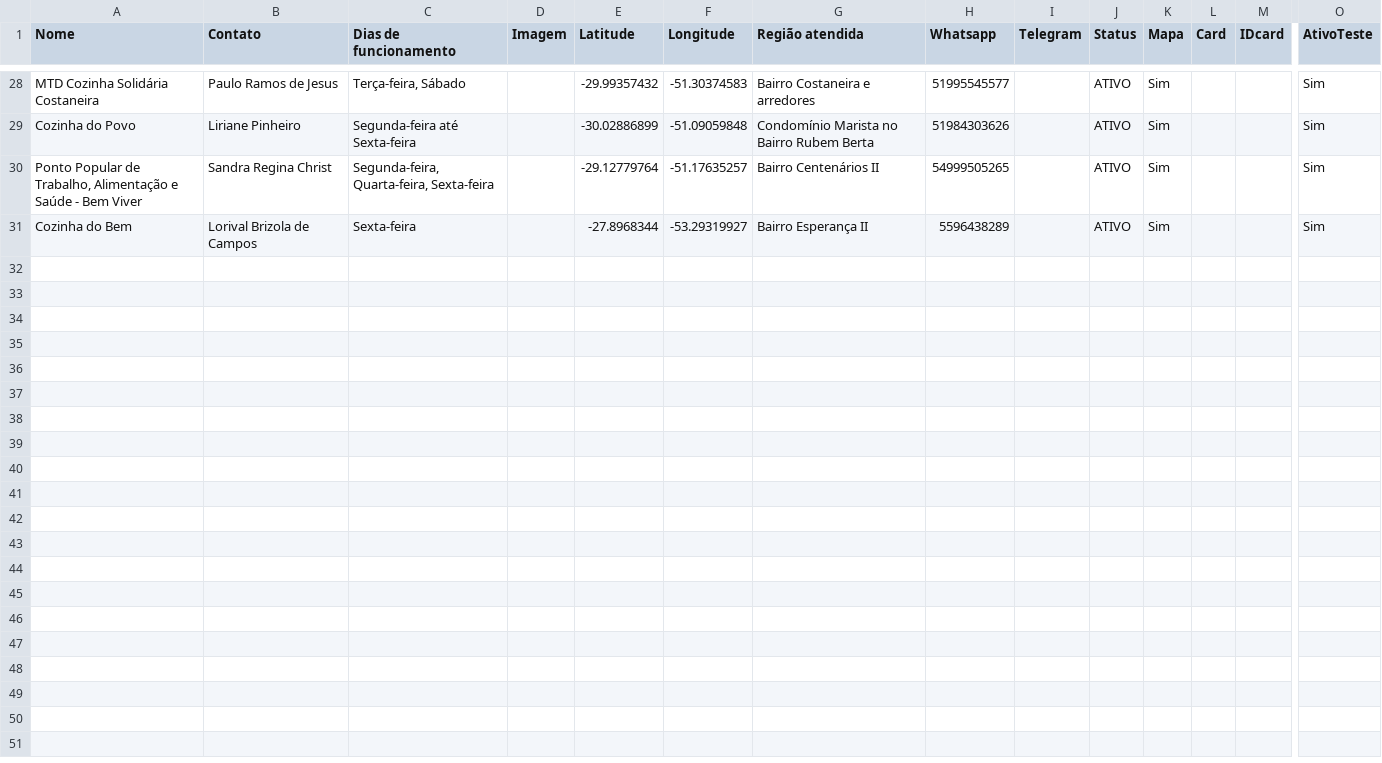
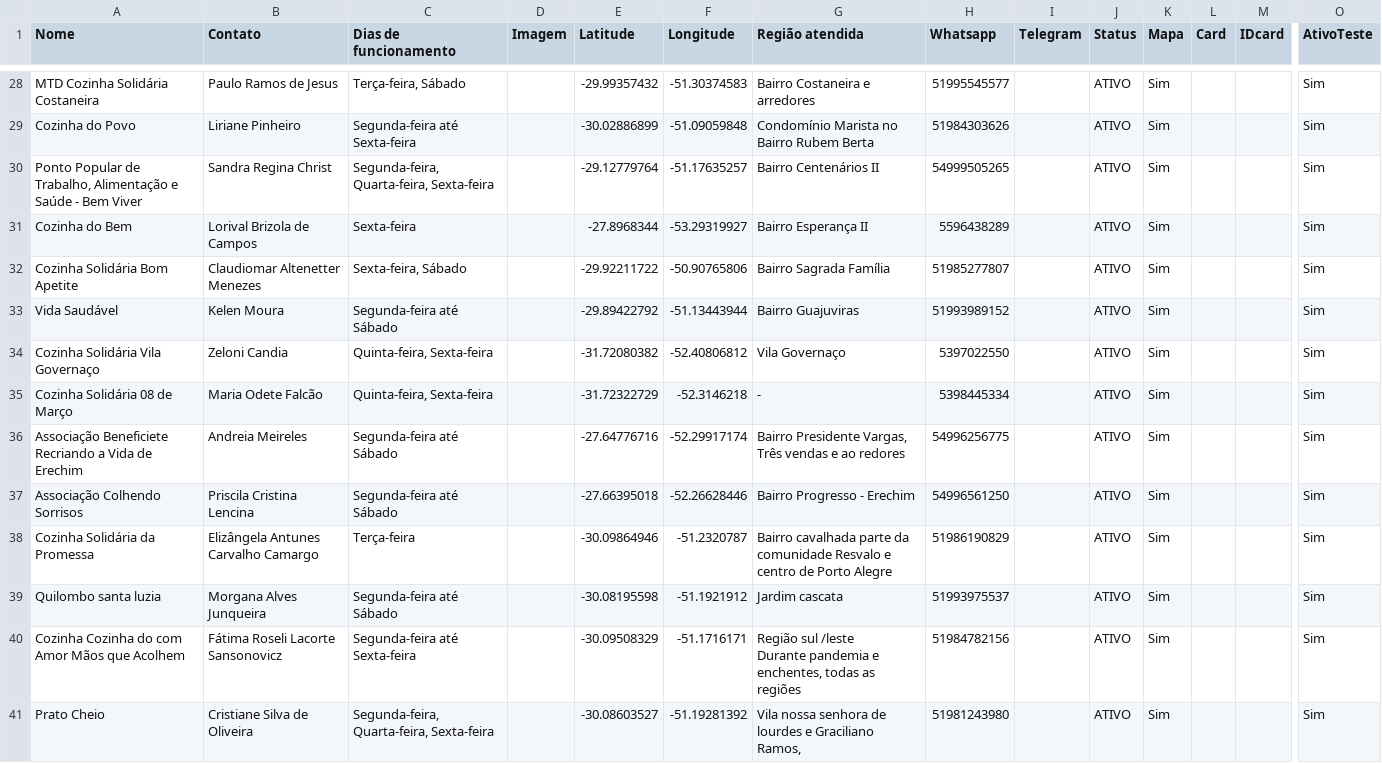
Before and after one commit to institutoasw/mapa-cozinhas, a CSV file: mapaloja/TesteConsolidada.csv, drawn as a sheet; only a part is shown, gaps mark what is left out; rows hold the shown columns only; ↵ is a line break in a cell; the diff names each change by its address in the sheet, - before the commit and + after, or states it on an @@ line.

Commit message:
Update TesteConsolidada.csv
Atualizando +10 cozinhas no mapa

```diff
--- a/mapaloja/TesteConsolidada.csv
+++ b/mapaloja/TesteConsolidada.csv
+row 32: Cozinha Solidária Bom Apetite | Claudiomar Altenetter Menezes | Sexta-feira, Sábado |  | -29.92211722 | -50.90765806 | Bairro Sagrada Família | 51985277807 |  | ATIVO | Sim |  |  | Sim
+row 33: Vida Saudável | Kelen Moura | Segunda-feira até Sábado |  | -29.89422792 | -51.13443944 | Bairro Guajuviras | 51993989152 |  | ATIVO | Sim |  |  | Sim
+row 34: Cozinha Solidária Vila Governaço | Zeloni Candia | Quinta-feira, Sexta-feira |  | -31.72080382 | -52.40806812 | Vila Governaço | 5397022550 |  | ATIVO | Sim |  |  | Sim
+row 35: Cozinha Solidária 08 de Março | Maria Odete Falcão | Quinta-feira, Sexta-feira |  | -31.72322729 | -52.3146218 | - | 5398445334 |  | ATIVO | Sim |  |  | Sim
+row 36: Associação Beneficiete Recriando a Vida de Erechim | Andreia Meireles | Segunda-feira até Sábado |  | -27.64776716 | -52.29917174 | Bairro Presidente Vargas, Três vendas e ao redores | 54996256775 |  | ATIVO | Sim |  |  | Sim
+row 37: Associação Colhendo Sorrisos | Priscila Cristina Lencina | Segunda-feira até Sábado |  | -27.66395018 | -52.26628446 | Bairro Progresso - Erechim | 54996561250 |  | ATIVO | Sim |  |  | Sim
+row 38: Cozinha Solidária da Promessa | Elizângela Antunes Carvalho Camargo | Terça-feira |  | -30.09864946 | -51.2320787 | Bairro cavalhada parte da comunidade Resvalo e centro de Porto Alegre | 51986190829 |  | ATIVO | Sim |  |  | Sim
+row 39: Quilombo santa luzia | Morgana Alves Junqueira | Segunda-feira até Sábado |  | -30.08195598 | -51.1921912 | Jardim cascata | 51993975537 |  | ATIVO | Sim |  |  | Sim
+row 40: Cozinha Cozinha do com Amor Mãos que Acolhem | Fátima Roseli Lacorte Sansonovicz | Segunda-feira até Sexta-feira |  | -30.09508329 | -51.1716171 | Região sul /leste ↵ Durante pandemia e enchentes, todas as regiões | 51984782156 |  | ATIVO | Sim |  |  | Sim
+row 41: Prato Cheio | Cristiane Silva de Oliveira | Segunda-feira, Quarta-feira, Sexta-feira |  | -30.08603527 | -51.19281392 | Vila nossa senhora de lourdes e Graciliano Ramos, | 51981243980 |  | ATIVO | Sim |  |  | Sim
```
